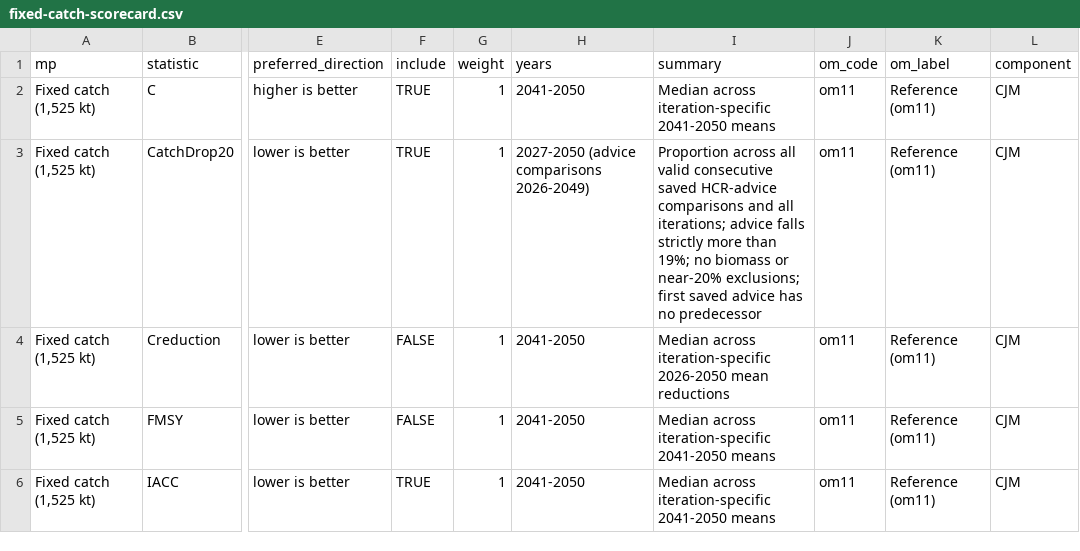
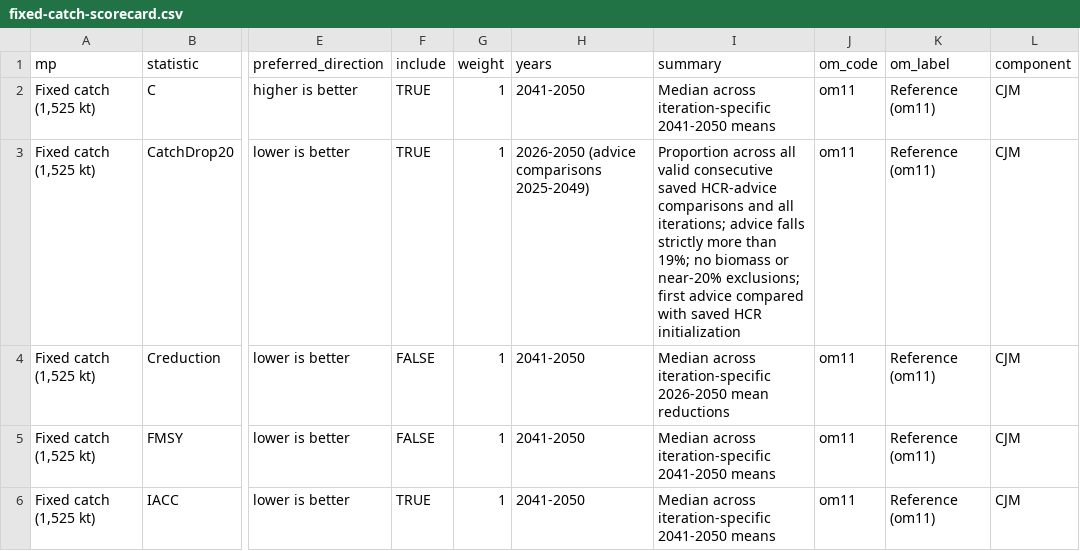
Before and after one commit to SPRFMO/SC14_JM, a CSV file: docs/papers/cmp-screening-2026/fixed-catch-scorecard.csv, drawn as a sheet; only a part is shown, gaps mark what is left out; the diff names each change by its address in the sheet, - before the commit and + after, or states it on an @@ line.

```diff
--- a/docs/papers/cmp-screening-2026/fixed-catch-scorecard.csv
+++ b/docs/papers/cmp-screening-2026/fixed-catch-scorecard.csv
-H3 (years): 2027-2050 (advice comparisons 2026-2049)
+H3 (years): 2026-2050 (advice comparisons 2025-2049)
-I3 (summary): …exclusions; first saved advice has no predecessor
+I3 (summary): …exclusions; first advice compared with saved HCR initialization
```
Also changed, not shown: docs/papers/cmp-screening-2026/all-cmp-quilt-values.csv, docs/papers/cmp-screening-2026/catchdrop19-advice-summary.csv, 19 other files.
